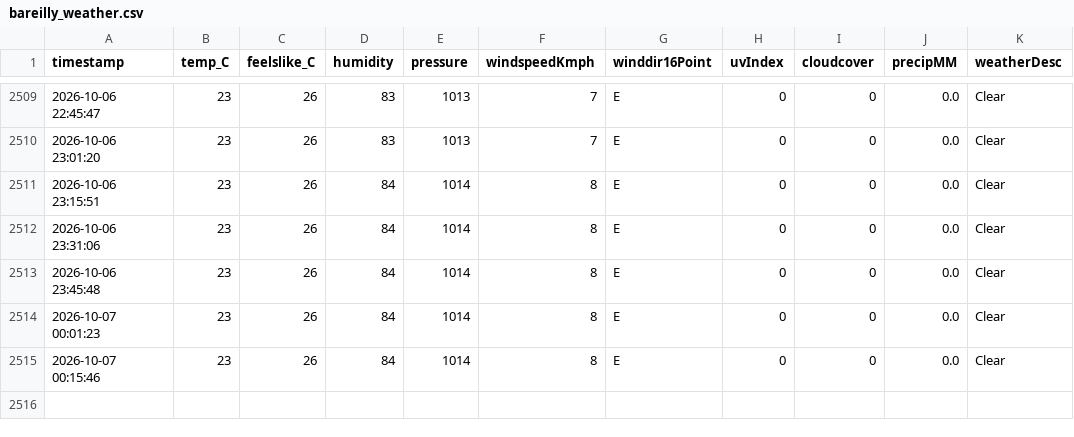
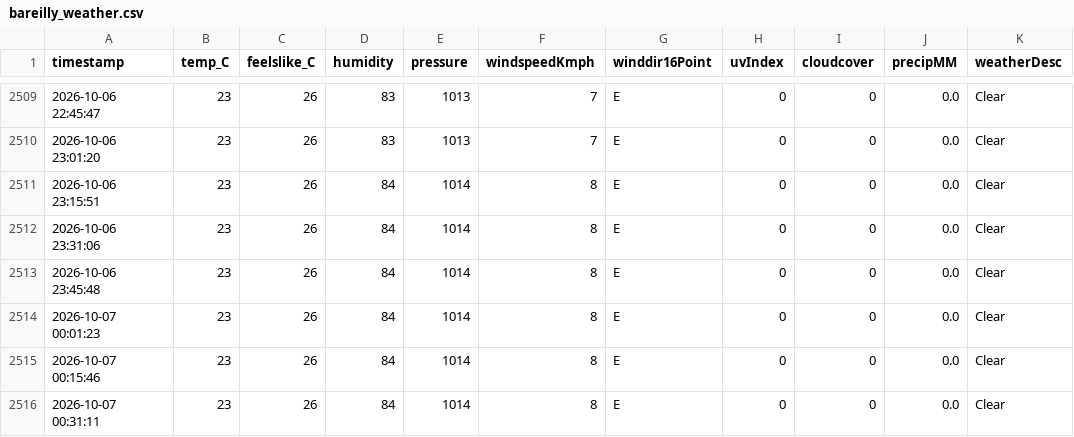
Before and after one commit to ayushgupta-danalys/bareilly-weather-live, a CSV file: bareilly_weather.csv, drawn as a sheet; only a part is shown, gaps mark what is left out.

```diff
--- a/bareilly_weather.csv
+++ b/bareilly_weather.csv
@@ -2515 +2515,2 @@ timestamp,temp_C,feelslike_C,humidity,pressure,windspeedKmph,winddir16Point,uvIn
 2026-10-07 00:15:46,23,26,84,1014,8,E,0,0,0.0,Clear
+2026-10-07 00:31:11,23,26,84,1014,8,E,0,0,0.0,Clear
```
